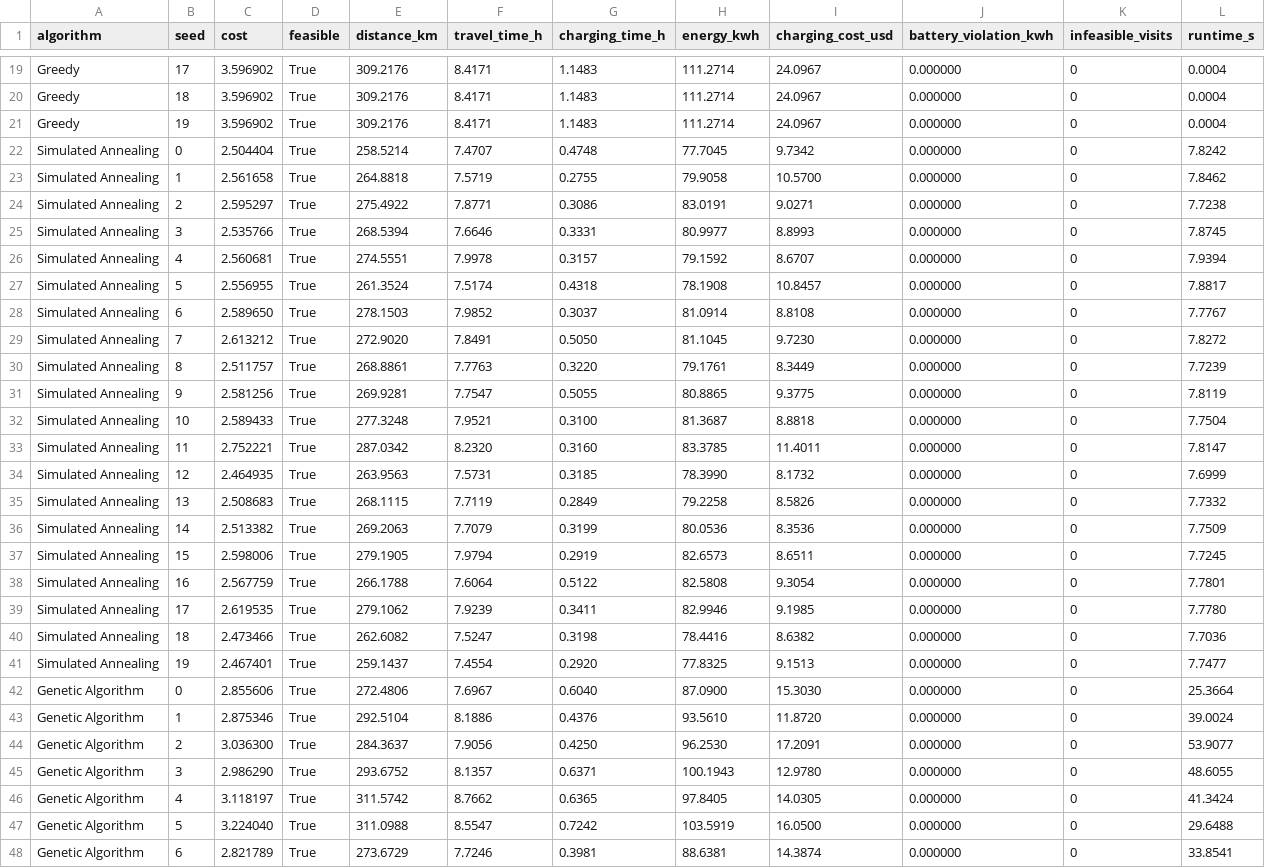
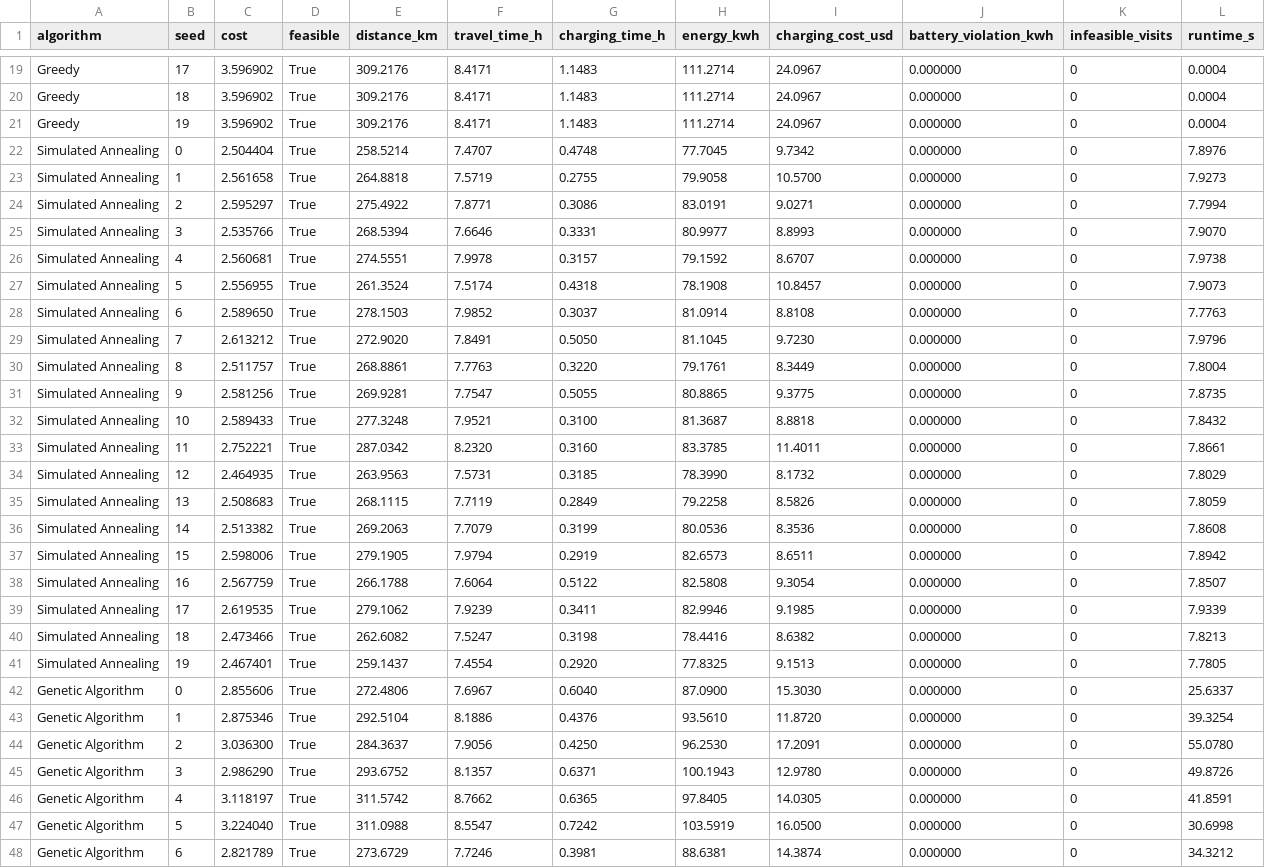
Before and after one commit to dani8377/Master_Thesis_Metaheuristics, a CSV file: EV_routing/results/sf_75/results_per_seed.csv, drawn as a sheet; only a part is shown, gaps mark what is left out; the diff covers the shown part only.

```diff
--- a/EV_routing/results/sf_75/results_per_seed.csv
+++ b/EV_routing/results/sf_75/results_per_seed.csv
@@ -21,28 +21,28 @@ Greedy,18,3.596902,True,309.2176,8.4171,1.1483,111.2714,24.0967,0.000000,0,0.000
 Greedy,19,3.596902,True,309.2176,8.4171,1.1483,111.2714,24.0967,0.000000,0,0.0004
-Simulated Annealing,0,2.504404,True,258.5214,7.4707,0.4748,77.7045,9.7342,0.000000,0,7.8242
-Simulated Annealing,1,2.561658,True,264.8818,7.5719,0.2755,79.9058,10.5700,0.000000,0,7.8462
-Simulated Annealing,2,2.595297,True,275.4922,7.8771,0.3086,83.0191,9.0271,0.000000,0,7.7238
-Simulated Annealing,3,2.535766,True,268.5394,7.6646,0.3331,80.9977,8.8993,0.000000,0,7.8745
-Simulated Annealing,4,2.560681,True,274.5551,7.9978,0.3157,79.1592,8.6707,0.000000,0,7.9394
-Simulated Annealing,5,2.556955,True,261.3524,7.5174,0.4318,78.1908,10.8457,0.000000,0,7.8817
-Simulated Annealing,6,2.589650,True,278.1503,7.9852,0.3037,81.0914,8.8108,0.000000,0,7.7767
-Simulated Annealing,7,2.613212,True,272.9020,7.8491,0.5050,81.1045,9.7230,0.000000,0,7.8272
-Simulated Annealing,8,2.511757,True,268.8861,7.7763,0.3220,79.1761,8.3449,0.000000,0,7.7239
-Simulated Annealing,9,2.581256,True,269.9281,7.7547,0.5055,80.8865,9.3775,0.000000,0,7.8119
-Simulated Annealing,10,2.589433,True,277.3248,7.9521,0.3100,81.3687,8.8818,0.000000,0,7.7504
-Simulated Annealing,11,2.752221,True,287.0342,8.2320,0.3160,83.3785,11.4011,0.000000,0,7.8147
-Simulated Annealing,12,2.464935,True,263.9563,7.5731,0.3185,78.3990,8.1732,0.000000,0,7.6999
-Simulated Annealing,13,2.508683,True,268.1115,7.7119,0.2849,79.2258,8.5826,0.000000,0,7.7332
-Simulated Annealing,14,2.513382,True,269.2063,7.7079,0.3199,80.0536,8.3536,0.000000,0,7.7509
-Simulated Annealing,15,2.598006,True,279.1905,7.9794,0.2919,82.6573,8.6511,0.000000,0,7.7245
-Simulated Annealing,16,2.567759,True,266.1788,7.6064,0.5122,82.5808,9.3054,0.000000,0,7.7801
-Simulated Annealing,17,2.619535,True,279.1062,7.9239,0.3411,82.9946,9.1985,0.000000,0,7.7780
-Simulated Annealing,18,2.473466,True,262.6082,7.5247,0.3198,78.4416,8.6382,0.000000,0,7.7036
-Simulated Annealing,19,2.467401,True,259.1437,7.4554,0.2920,77.8325,9.1513,0.000000,0,7.7477
-Genetic Algorithm,0,2.855606,True,272.4806,7.6967,0.6040,87.0900,15.3030,0.000000,0,25.3664
-Genetic Algorithm,1,2.875346,True,292.5104,8.1886,0.4376,93.5610,11.8720,0.000000,0,39.0024
-Genetic Algorithm,2,3.036300,True,284.3637,7.9056,0.4250,96.2530,17.2091,0.000000,0,53.9077
-Genetic Algorithm,3,2.986290,True,293.6752,8.1357,0.6371,100.1943,12.9780,0.000000,0,48.6055
-Genetic Algorithm,4,3.118197,True,311.5742,8.7662,0.6365,97.8405,14.0305,0.000000,0,41.3424
-Genetic Algorithm,5,3.224040,True,311.0988,8.5547,0.7242,103.5919,16.0500,0.000000,0,29.6488
-Genetic Algorithm,6,2.821789,True,273.6729,7.7246,0.3981,88.6381,14.3874,0.000000,0,33.8541
+Simulated Annealing,0,2.504404,True,258.5214,7.4707,0.4748,77.7045,9.7342,0.000000,0,7.8976
+Simulated Annealing,1,2.561658,True,264.8818,7.5719,0.2755,79.9058,10.5700,0.000000,0,7.9273
+Simulated Annealing,2,2.595297,True,275.4922,7.8771,0.3086,83.0191,9.0271,0.000000,0,7.7994
+Simulated Annealing,3,2.535766,True,268.5394,7.6646,0.3331,80.9977,8.8993,0.000000,0,7.9070
+Simulated Annealing,4,2.560681,True,274.5551,7.9978,0.3157,79.1592,8.6707,0.000000,0,7.9738
+Simulated Annealing,5,2.556955,True,261.3524,7.5174,0.4318,78.1908,10.8457,0.000000,0,7.9073
+Simulated Annealing,6,2.589650,True,278.1503,7.9852,0.3037,81.0914,8.8108,0.000000,0,7.7763
+Simulated Annealing,7,2.613212,True,272.9020,7.8491,0.5050,81.1045,9.7230,0.000000,0,7.9796
+Simulated Annealing,8,2.511757,True,268.8861,7.7763,0.3220,79.1761,8.3449,0.000000,0,7.8004
+Simulated Annealing,9,2.581256,True,269.9281,7.7547,0.5055,80.8865,9.3775,0.000000,0,7.8735
+Simulated Annealing,10,2.589433,True,277.3248,7.9521,0.3100,81.3687,8.8818,0.000000,0,7.8432
+Simulated Annealing,11,2.752221,True,287.0342,8.2320,0.3160,83.3785,11.4011,0.000000,0,7.8661
+Simulated Annealing,12,2.464935,True,263.9563,7.5731,0.3185,78.3990,8.1732,0.000000,0,7.8029
+Simulated Annealing,13,2.508683,True,268.1115,7.7119,0.2849,79.2258,8.5826,0.000000,0,7.8059
+Simulated Annealing,14,2.513382,True,269.2063,7.7079,0.3199,80.0536,8.3536,0.000000,0,7.8608
+Simulated Annealing,15,2.598006,True,279.1905,7.9794,0.2919,82.6573,8.6511,0.000000,0,7.8942
+Simulated Annealing,16,2.567759,True,266.1788,7.6064,0.5122,82.5808,9.3054,0.000000,0,7.8507
+Simulated Annealing,17,2.619535,True,279.1062,7.9239,0.3411,82.9946,9.1985,0.000000,0,7.9339
+Simulated Annealing,18,2.473466,True,262.6082,7.5247,0.3198,78.4416,8.6382,0.000000,0,7.8213
+Simulated Annealing,19,2.467401,True,259.1437,7.4554,0.2920,77.8325,9.1513,0.000000,0,7.7805
+Genetic Algorithm,0,2.855606,True,272.4806,7.6967,0.6040,87.0900,15.3030,0.000000,0,25.6337
+Genetic Algorithm,1,2.875346,True,292.5104,8.1886,0.4376,93.5610,11.8720,0.000000,0,39.3254
+Genetic Algorithm,2,3.036300,True,284.3637,7.9056,0.4250,96.2530,17.2091,0.000000,0,55.0780
+Genetic Algorithm,3,2.986290,True,293.6752,8.1357,0.6371,100.1943,12.9780,0.000000,0,49.8726
+Genetic Algorithm,4,3.118197,True,311.5742,8.7662,0.6365,97.8405,14.0305,0.000000,0,41.8591
+Genetic Algorithm,5,3.224040,True,311.0988,8.5547,0.7242,103.5919,16.0500,0.000000,0,30.6998
+Genetic Algorithm,6,2.821789,True,273.6729,7.7246,0.3981,88.6381,14.3874,0.000000,0,34.3212
```
Also changed, not shown: 57 edited cells elsewhere in this file, EV_routing/results/sf_75/results_summary.csv, 8 other files.
